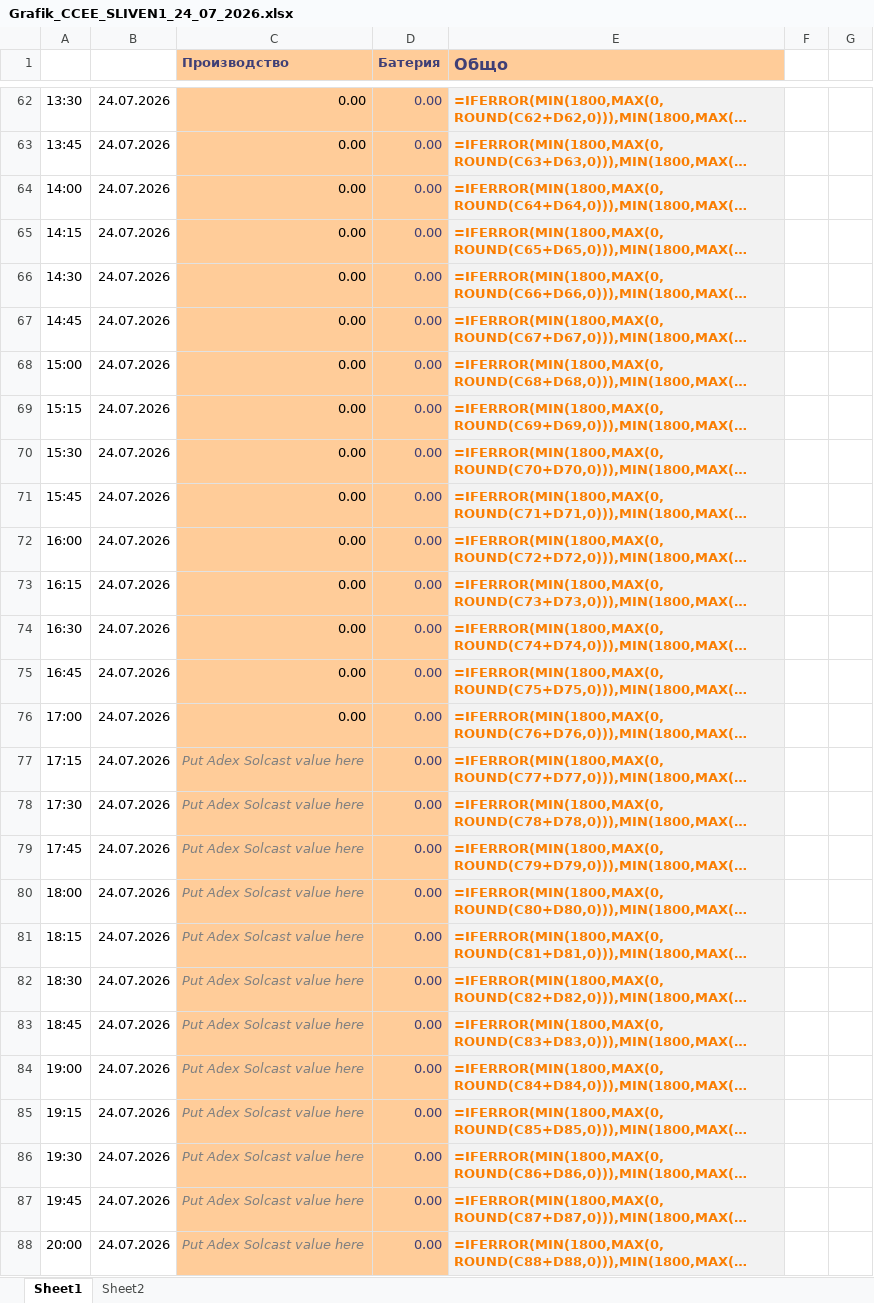
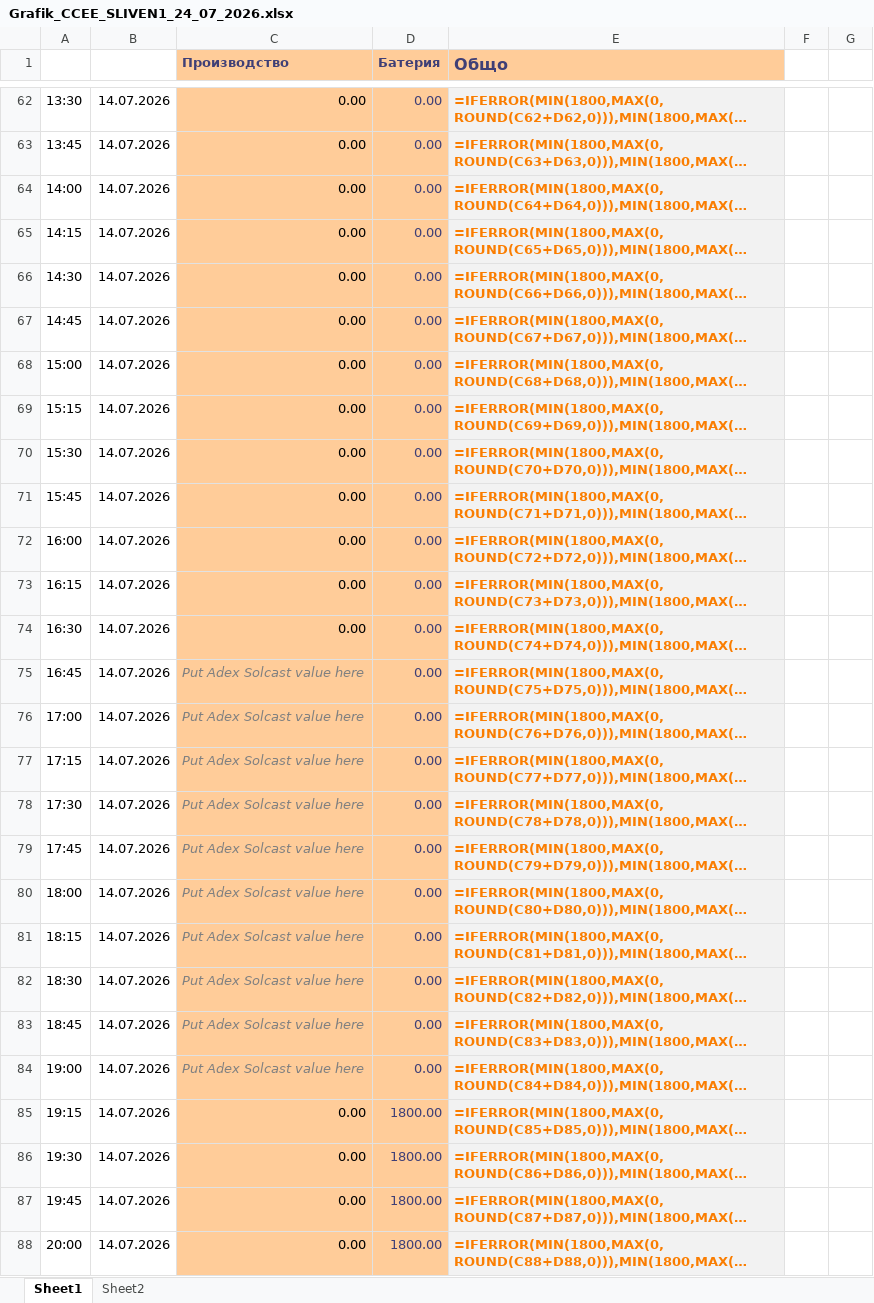
Before and after one commit to kkirov-nvp/battery-bot-site, an Excel workbook: Grafik_CCEE_SLIVEN1_24_07_2026.xlsx, sheet Sheet1, drawn as a sheet; only a part is shown, gaps mark what is left out; long unchanged cells end in …; values as stored, in another font and other column widths than the file's, no borders; formulas without a stored value are shown as written; the diff covers the shown part only; the diff names each change by its address in the sheet, - before the commit and + after, or states it on an @@ line.

```diff
--- a/Grafik_CCEE_SLIVEN1_24_07_2026.xlsx (sheet Sheet1)
+++ b/Grafik_CCEE_SLIVEN1_24_07_2026.xlsx (sheet Sheet1)
-B62:B88: 24.07.2026
+B62:B88: 14.07.2026
-C75:C76 (Производство): 0.00
+C75:C76 (Производство): Put Adex Solcast value here
@@ C75:C76 italic: off → on, text colour: black → #808080 @@
-C85:C88 (Производство): Put Adex Solcast value here
+C85:C88 (Производство): 0.00
@@ C85:C88 italic: on → off, text colour: #808080 → black @@
-D85:D88 (Батерия): 0.00
+D85:D88 (Батерия): 1800.00
```
Also changed, not shown: 99 edited cells and cell formats elsewhere in this sheet, 1 other file.
